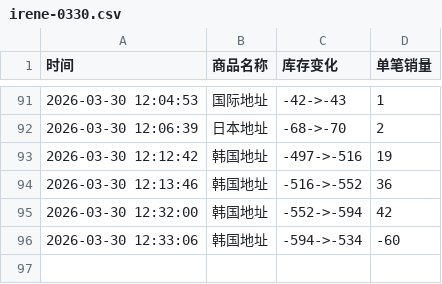
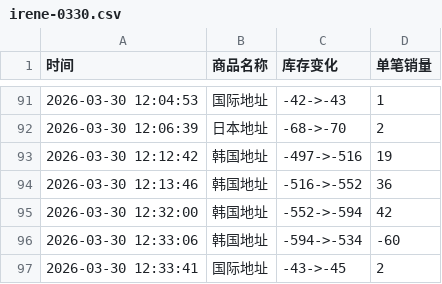
Before and after one commit to yuiki001/irene-0330, a CSV file: irene-0330.csv, drawn as a sheet; only a part is shown, gaps mark what is left out.

Commit message:
自动更新数据 2026-03-30 12:33:41

```diff
--- a/irene-0330.csv
+++ b/irene-0330.csv
@@ -96 +96,2 @@
 2026-03-30 12:33:06,韩国地址,-594->-534,-60
+2026-03-30 12:33:41,国际地址,-43->-45,2
```
